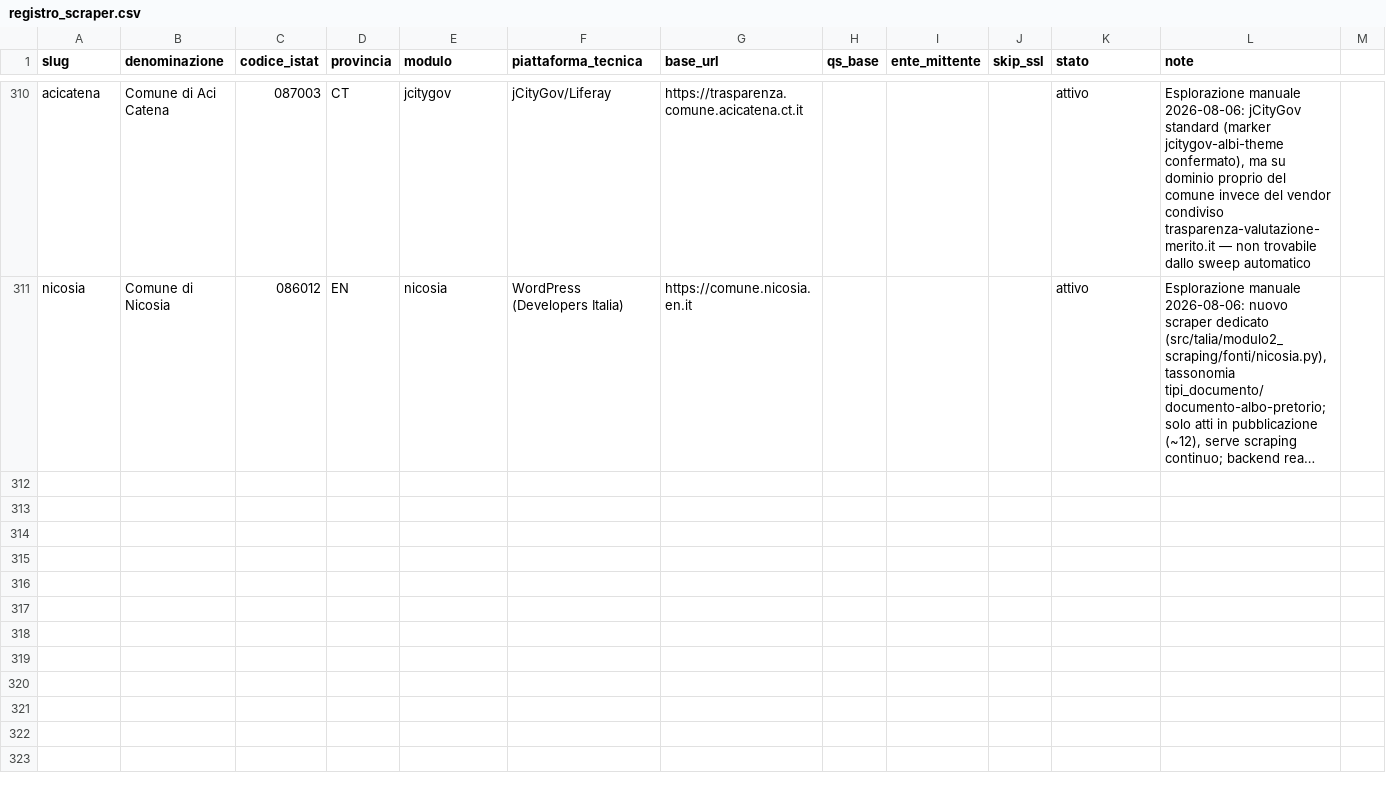
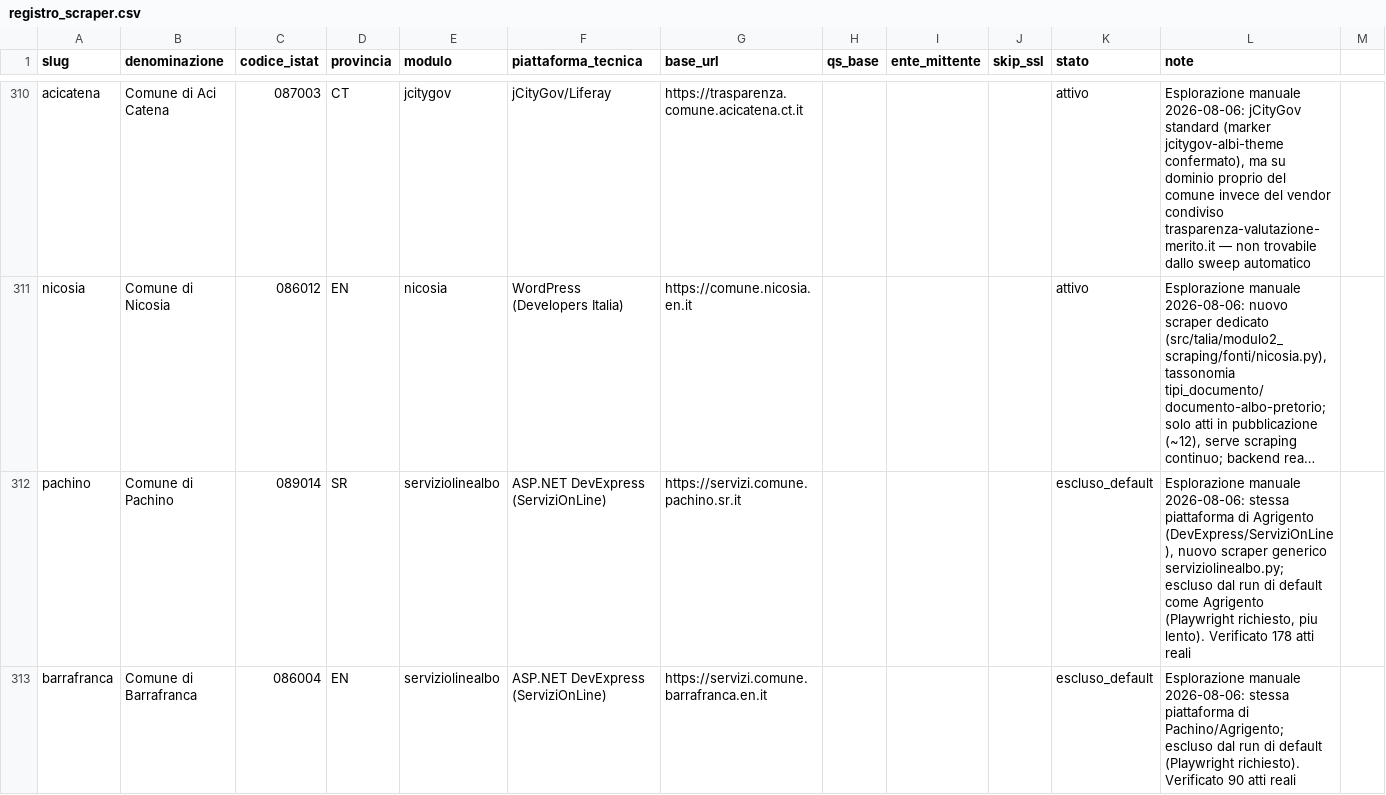
Before and after one commit to dom3095/talia, a CSV file: data/registro_scraper.csv, drawn as a sheet; only a part is shown, gaps mark what is left out; long unchanged cells end in …; the diff names each change by its address in the sheet, - before the commit and + after, or states it on an @@ line.

```diff
--- a/data/registro_scraper.csv
+++ b/data/registro_scraper.csv
+row 312: pachino | Comune di Pachino | 089014 | SR | serviziolinealbo | ASP.NET DevExpress (ServiziOnLine) | https://servizi.comune.pachino.sr.it |  |  |  | escluso_default | Esplorazione manuale 2026-08-06: stessa piattaforma di Agrigento (DevExpress/ServiziOnLine), nuovo scraper generico serviziolinealbo.py; escluso dal run di default come Agrigento (Playwright richiesto, piu lento). Verificato 178 atti reali
+row 313: barrafranca | Comune di Barrafranca | 086004 | EN | serviziolinealbo | ASP.NET DevExpress (ServiziOnLine) | https://servizi.comune.barrafranca.en.it |  |  |  | escluso_default | Esplorazione manuale 2026-08-06: stessa piattaforma di Pachino/Agrigento; escluso dal run di default (Playwright richiesto). Verificato 90 atti reali
```
Also changed, not shown: 8 other files.
